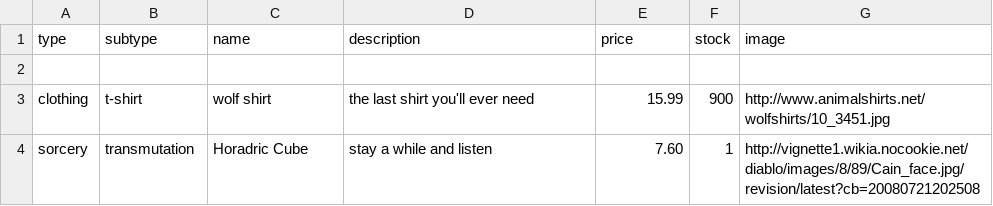
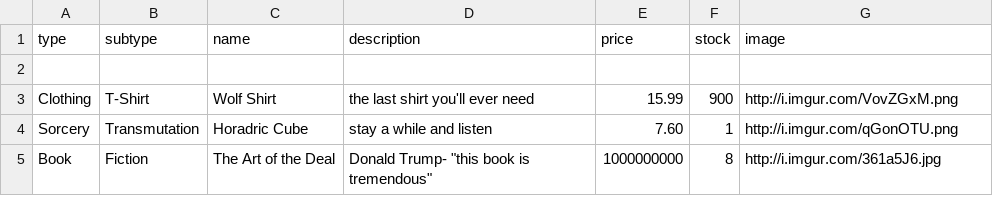
Before and after one commit to gnarsquad/nozama-api, a CSV file: data/products.csv, drawn as a sheet.

Commit message:
add another line to product csv and reformat

```diff
--- a/data/products.csv
+++ b/data/products.csv
@@ -2,3 +2,4 @@ type,subtype,name,description,price,stock,image
 
-clothing,t-shirt,wolf shirt,the last shirt you'll ever need,15.99,900,http://www.animalshirts.net/wolfshirts/10_3451.jpg
-sorcery,transmutation,Horadric Cube,stay a while and listen,7.60,1,http://vignette1.wikia.nocookie.net/diablo/images/8/89/Cain_face.jpg/revision/latest?cb=20080721202508
+Clothing,T-Shirt,Wolf Shirt,the last shirt you'll ever need,15.99,900,http://i.imgur.com/VovZGxM.png
+Sorcery,Transmutation,Horadric Cube,stay a while and listen,7.60,1,http://i.imgur.com/qGonOTU.png
+Book,Fiction,The Art of the Deal,Donald Trump- "this book is tremendous",1000000000,8,http://i.imgur.com/361a5J6.jpg
```
